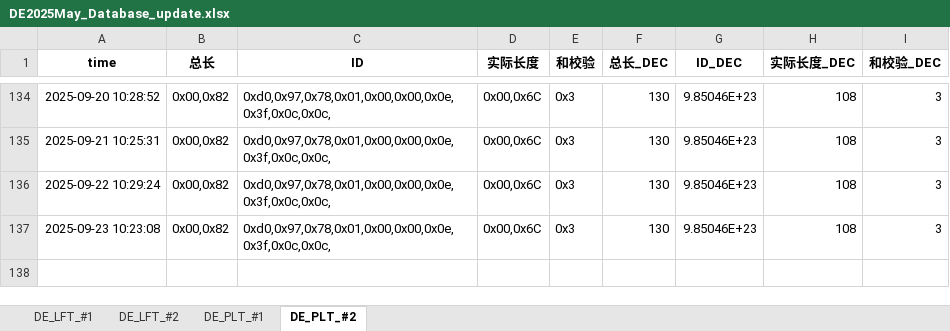
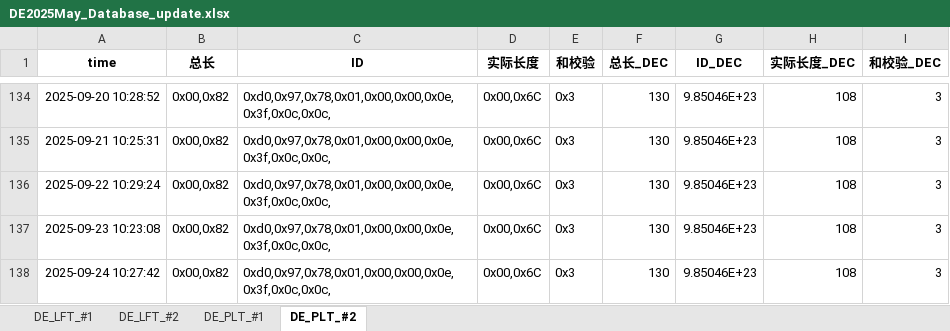
Before and after one commit to weichencsu/millwear_demoapp, an Excel workbook: DE2025May_Database_update.xlsx, sheet DE_PLT_#2, drawn as a sheet; only a part is shown, gaps mark what is left out; values as stored, in another font and other column widths than the file's, no borders; the diff names each change by its address in the sheet, - before the commit and + after, or states it on an @@ line.

```diff
--- a/DE2025May_Database_update.xlsx (sheet DE_PLT_#2)
+++ b/DE2025May_Database_update.xlsx (sheet DE_PLT_#2)
+row 138: 2025-09-24 10:27:42 | 0x00,0x82 | 0xd0,0x97,0x78,0x01,0x00,0x00,0x0e,0x3f,0x0c,0x0c, | 0x00,0x6C | 0x3 | 130 | 9.85046E+23 | 108 | 3
```
Also changed, not shown: sheet DE_PLT_#1, sheet DE_LFT_#2, sheet DE_LFT_#1.
